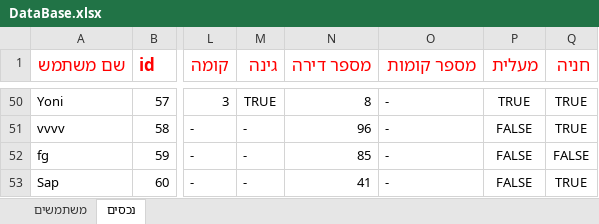
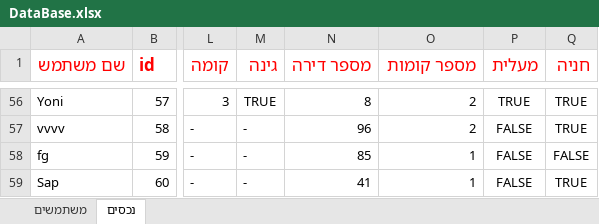
Before and after one commit to yonisho52/ALYS-JavaSwing, an Excel workbook: DataBase.xlsx, sheet נכסים, drawn as a sheet; only a part is shown, gaps mark what is left out; values as stored, in another font and other column widths than the file's, no borders; addresses are those after the commit; the diff covers the shown part only; the diff names each change by its address in the sheet, - before the commit and + after, or states it on an @@ line.

```diff
--- a/DataBase.xlsx (sheet נכסים)
+++ b/DataBase.xlsx (sheet נכסים)
-O56:O57 (מספר קומות): -
+O56:O57 (מספר קומות): 2
-O58:O59 (מספר קומות): -
+O58:O59 (מספר קומות): 1
```
Also changed, not shown: 6 added rows and 31 edited cells elsewhere in this sheet, sheet משתמשים, 15 other files.
